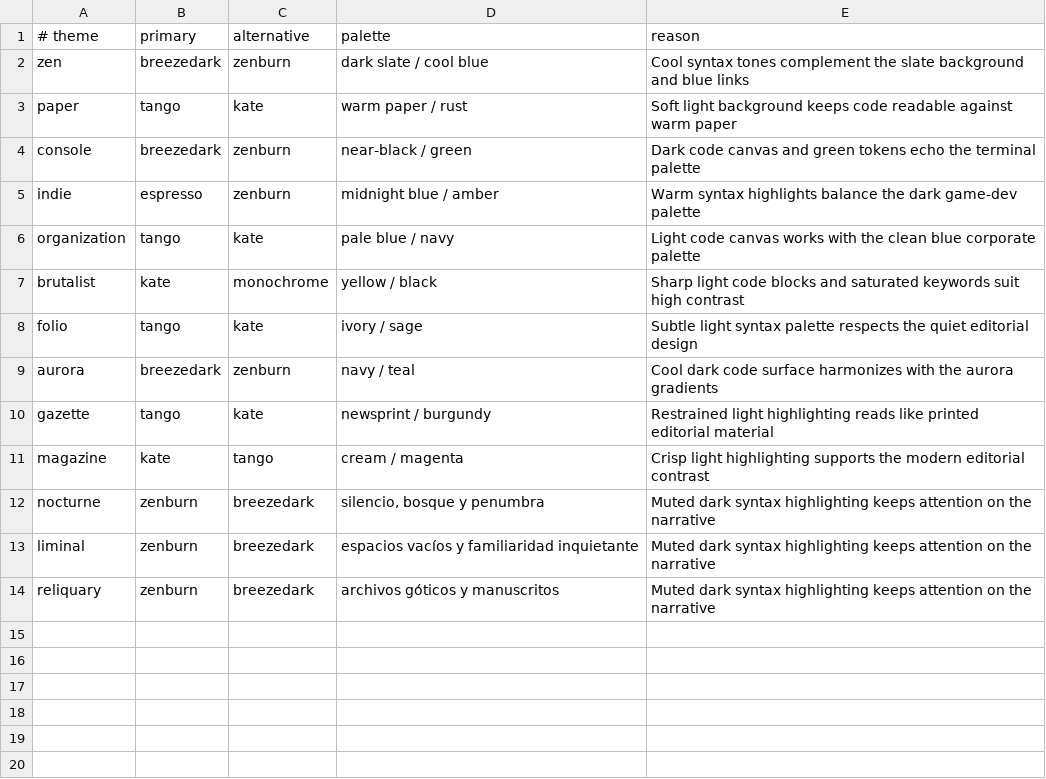
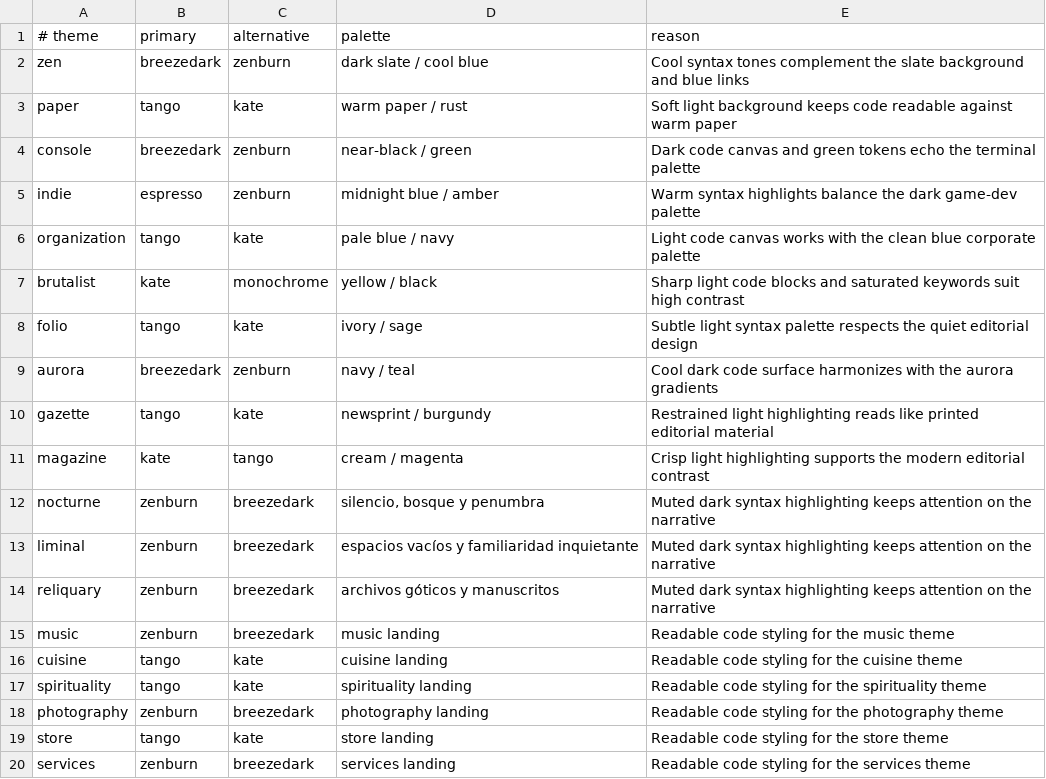
Before and after one commit to sempitern0/Zeta, a TSV file: templates/common/highlight-recommendations.tsv, drawn as a sheet; the diff names each change by its address in the sheet, - before the commit and + after, or states it on an @@ line.

Commit message:
feat: add six category landing themes and optional themed homepage

```diff
--- a/templates/common/highlight-recommendations.tsv
+++ b/templates/common/highlight-recommendations.tsv
+row 15: music | zenburn | breezedark | music landing | Readable code styling for the music theme
+row 16: cuisine | tango | kate | cuisine landing | Readable code styling for the cuisine theme
+row 17: spirituality | tango | kate | spirituality landing | Readable code styling for the spirituality theme
+row 18: photography | zenburn | breezedark | photography landing | Readable code styling for the photography theme
+row 19: store | tango | kate | store landing | Readable code styling for the store theme
+row 20: services | zenburn | breezedark | services landing | Readable code styling for the services theme
```
Also changed, not shown: 46 other files.
